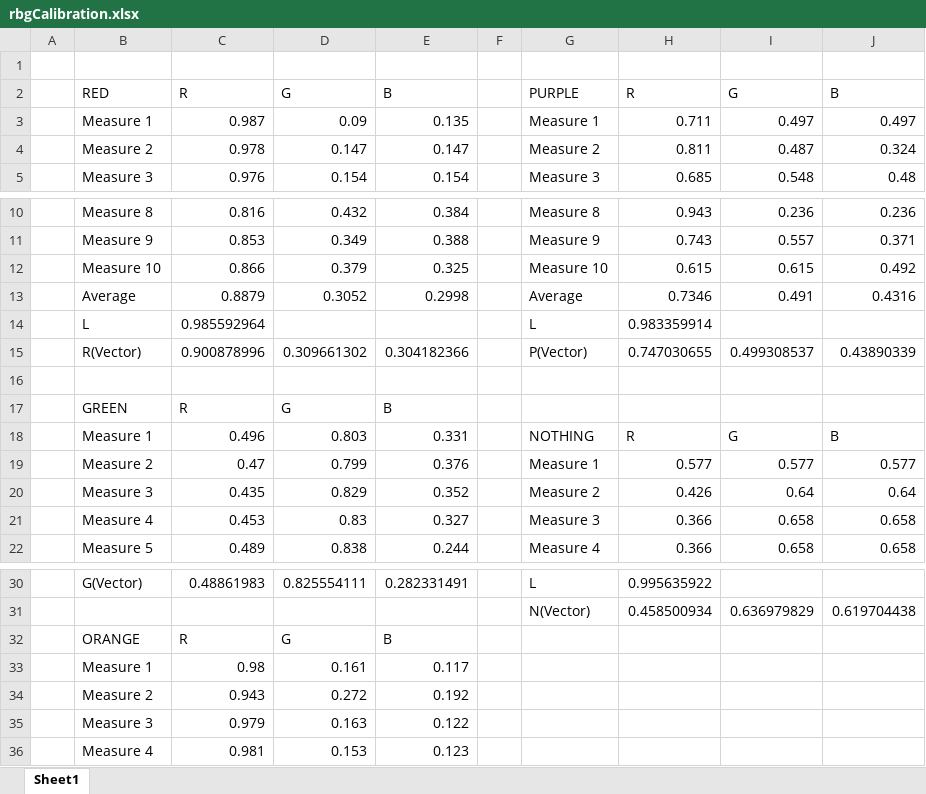
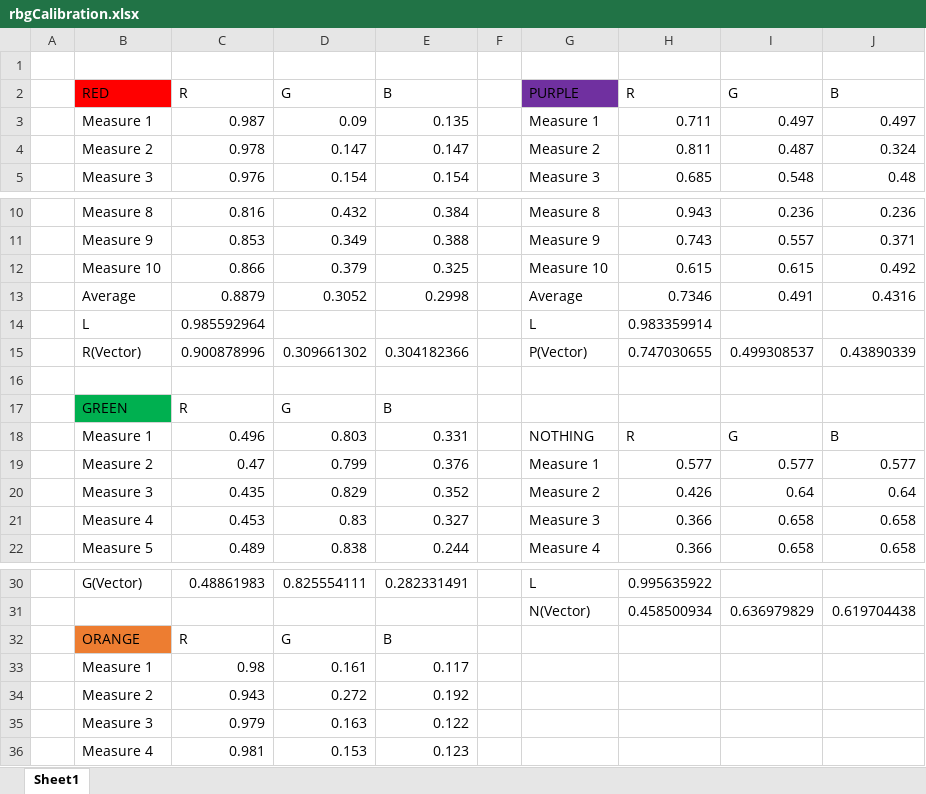
Before and after one commit to ngric/skittle-sorter, an Excel workbook: rbgCalibration.xlsx, sheet Sheet1, drawn as a sheet; only a part is shown, gaps mark what is left out; values as stored, in another font and other column widths than the file's, no borders; the diff names each change by its address in the sheet, - before the commit and + after, or states it on an @@ line.

```diff
--- a/rbgCalibration.xlsx (sheet Sheet1)
+++ b/rbgCalibration.xlsx (sheet Sheet1)
-B2 fill: none
+B2 fill: #FF0000
-G2 fill: none
+G2 fill: #7030A0
-B17 fill: none
+B17 fill: #00B050
-B32 fill: none
+B32 fill: #ED7D31
```
Also changed, not shown: 8 other files.
